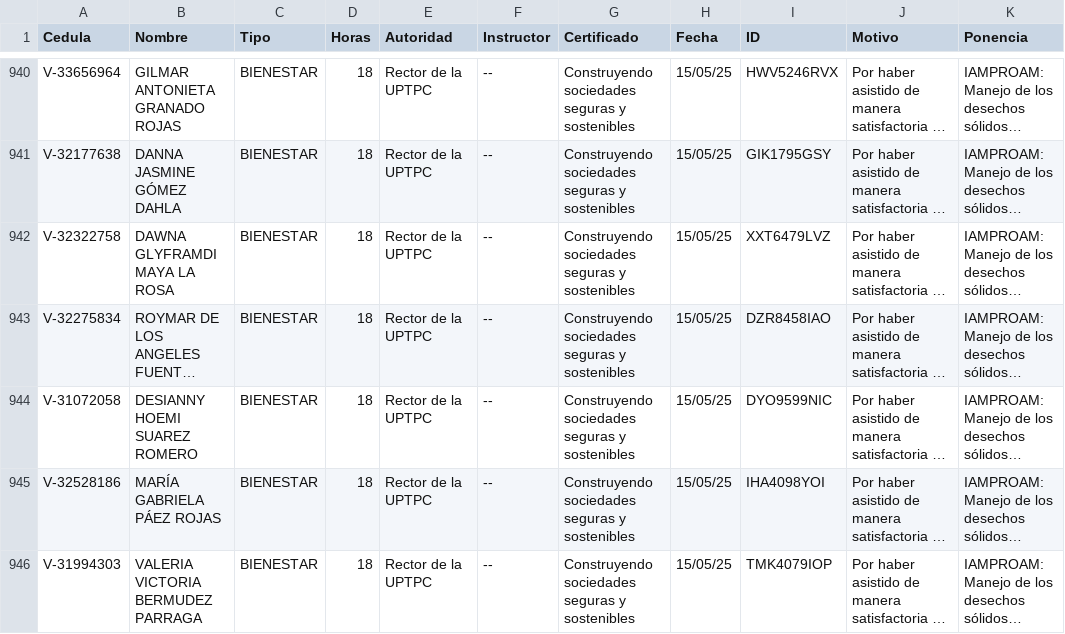
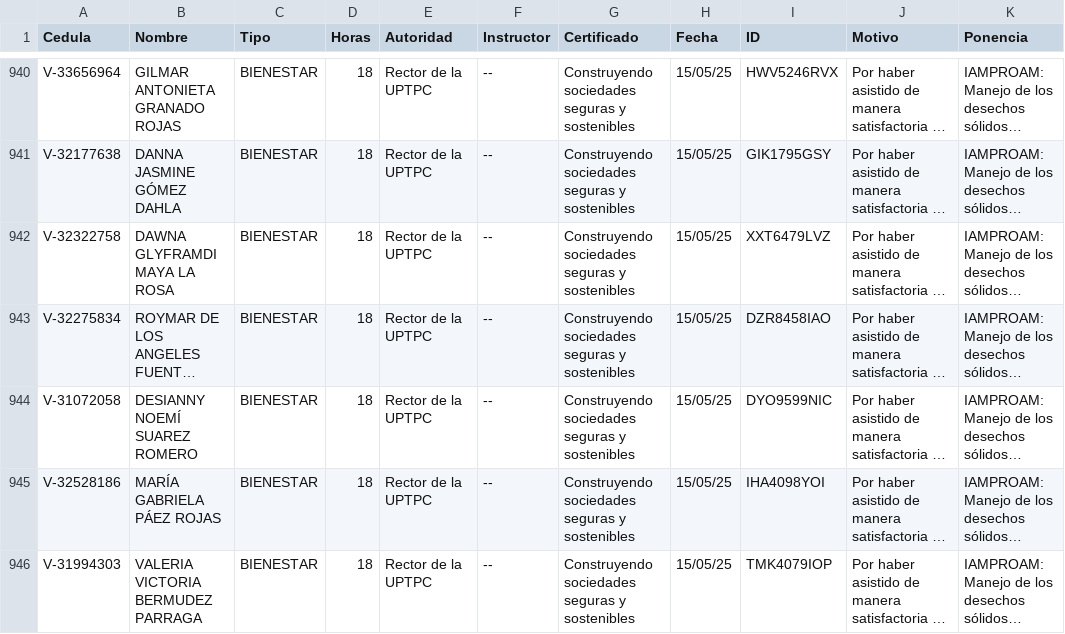
Before and after one commit to jesymca/validador_certificados, a CSV file: ponencias_tecnologicas.csv, drawn as a sheet; only a part is shown, gaps mark what is left out; long unchanged cells end in …; the diff names each change by its address in the sheet, - before the commit and + after, or states it on an @@ line.

```diff
--- a/ponencias_tecnologicas.csv
+++ b/ponencias_tecnologicas.csv
-B944 (Nombre): DESIANNY HOEMI SUAREZ ROMERO
+B944 (Nombre): DESIANNY NOEMÍ SUAREZ ROMERO
```
Also changed, not shown: 1 other file.
